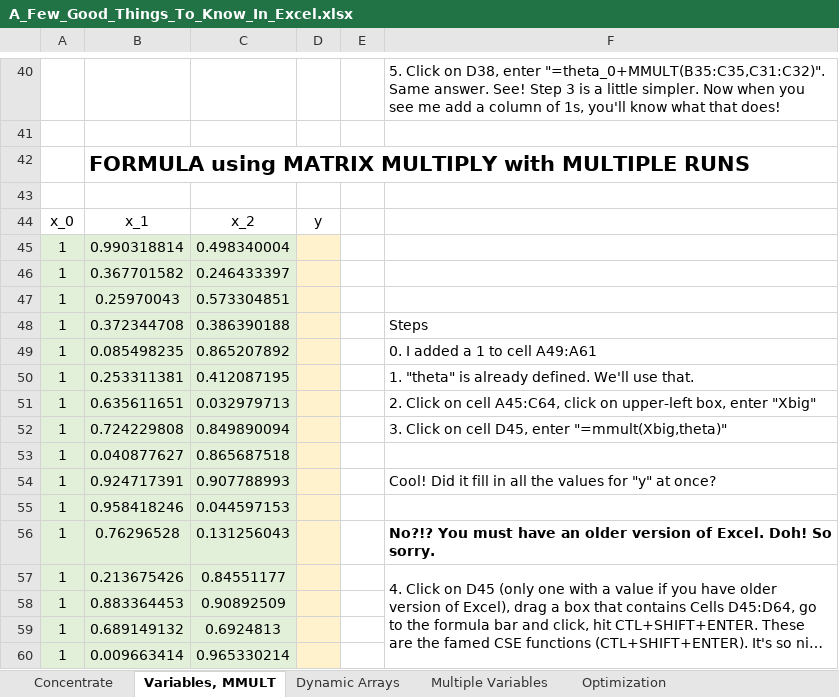
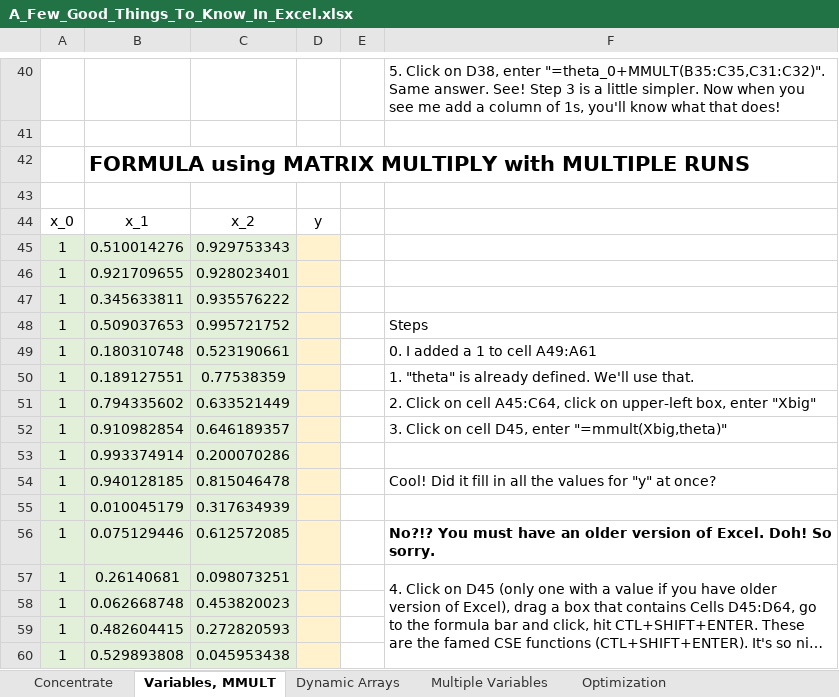
Before and after one commit to mrkllntschpp/Machine-Learning-For-Everyone, an Excel workbook: XLS-for-ML/A_Few_Good_Things_To_Know_In_Excel.xlsx, sheet Variables, MMULT, drawn as a sheet; only a part is shown, gaps mark what is left out; long unchanged cells end in …; values as stored, in another font and other column widths than the file's, no borders; charts and pictures not drawn; the diff covers the shown part only; the diff names each change by its address in the sheet, - before the commit and + after, or states it on an @@ line.

```diff
--- a/XLS-for-ML/A_Few_Good_Things_To_Know_In_Excel.xlsx (sheet Variables, MMULT)
+++ b/XLS-for-ML/A_Few_Good_Things_To_Know_In_Excel.xlsx (sheet Variables, MMULT)
-B45: 0.990318814
+B45: 0.510014276
-C45: 0.498340004
+C45: 0.929753343
-B46: 0.367701582
+B46: 0.921709655
-C46: 0.246433397
+C46: 0.928023401
-B47: 0.25970043
+B47: 0.345633811
-C47: 0.573304851
+C47: 0.935576222
-B48: 0.372344708
+B48: 0.509037653
-C48: 0.386390188
+C48: 0.995721752
-B49: 0.085498235
+B49: 0.180310748
-C49: 0.865207892
+C49: 0.523190661
-B50: 0.253311381
+B50: 0.189127551
-C50: 0.412087195
+C50: 0.77538359
-B51: 0.635611651
+B51: 0.794335602
-C51: 0.032979713
+C51: 0.633521449
-B52: 0.724229808
+B52: 0.910982854
-C52: 0.849890094
+C52: 0.646189357
-B53: 0.040877627
+B53: 0.993374914
-C53: 0.865687518
+C53: 0.200070286
-B54: 0.924717391
+B54: 0.940128185
-C54: 0.907788993
+C54: 0.815046478
-B55: 0.958418246
+B55: 0.010045179
-C55: 0.044597153
+C55: 0.317634939
-B56: 0.76296528
+B56: 0.075129446
-C56: 0.131256043
+C56: 0.612572085
-B57: 0.213675426
+B57: 0.26140681
-C57: 0.84551177
+C57: 0.098073251
-B58: 0.883364453
+B58: 0.062668748
-C58: 0.90892509
+C58: 0.453820023
-B59: 0.689149132
+B59: 0.482604415
-C59: 0.6924813
+C59: 0.272820593
-B60: 0.009663414
+B60: 0.529893808
-C60: 0.965330214
+C60: 0.045953438
```
Also changed, not shown: 2 added rows, 2 removed rows and 10 edited cells elsewhere in this sheet, sheet Multiple Variables, sheet Stormtrooper Image, sheet Dynamic Arrays, sheet Optimization, sheet "LET()" there be light, formulas that keep their value, 3 other files.
